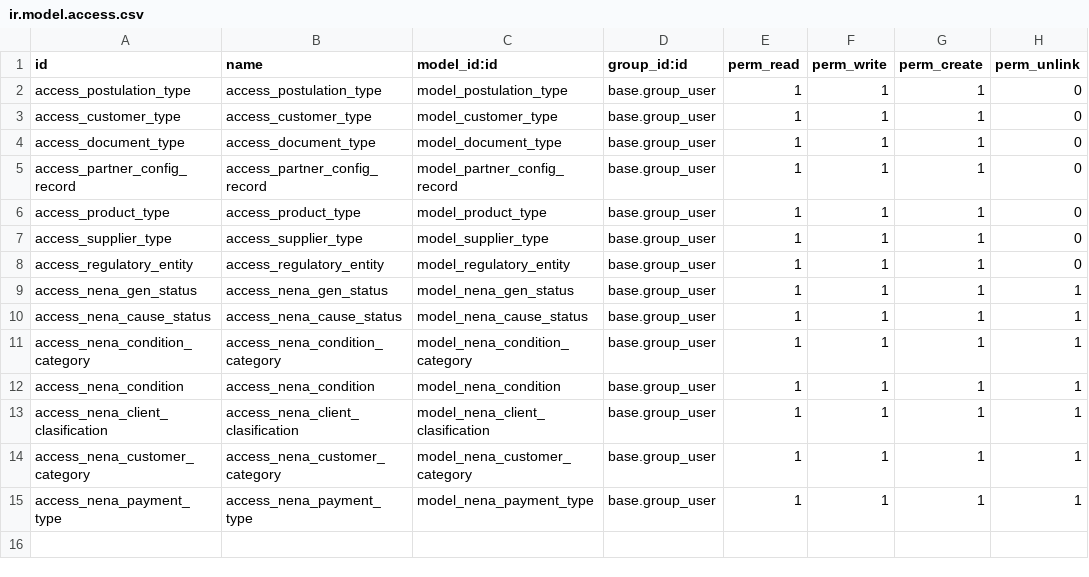
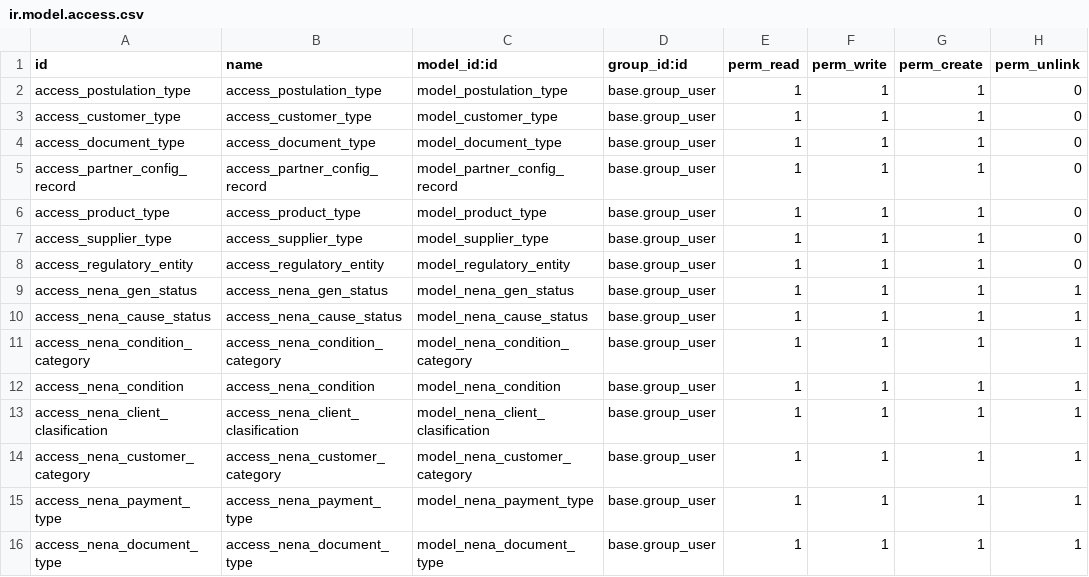
Before and after one commit to Wellu-Development/odoo-template, a CSV file: custom/nena_partner_config_record/security/ir.model.access.csv, drawn as a sheet.

Commit message:
[ADD] Nuevo modelo tipo de documento con datos en su csv

```diff
--- a/custom/nena_partner_config_record/security/ir.model.access.csv
+++ b/custom/nena_partner_config_record/security/ir.model.access.csv
@@ -15 +15,2 @@ access_nena_customer_category,access_nena_customer_category,model_nena_customer_
 access_nena_payment_type,access_nena_payment_type,model_nena_payment_type,base.group_user,1,1,1,1
+access_nena_document_type,access_nena_document_type,model_nena_document_type,base.group_user,1,1,1,1
```
Also changed, not shown: 8 other files.
